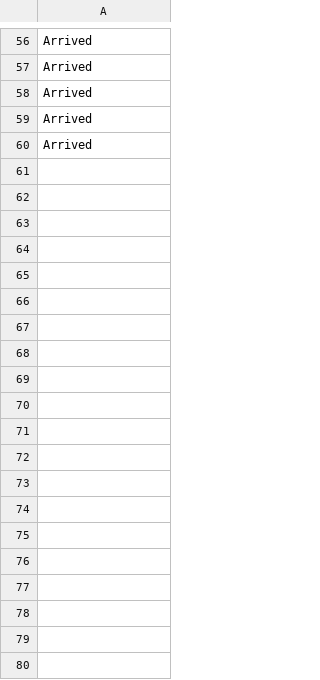
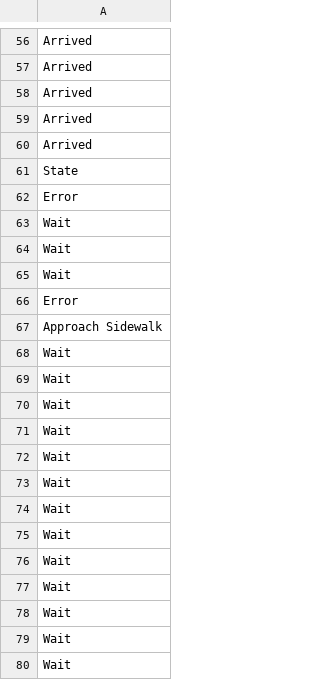
Before and after one commit to shreyasb032/Finite-Automaton-Native-Unreal, a CSV file: Data/Output/StatePredictions/PID001_NSL_States.csv, drawn as a sheet; only a part is shown, gaps mark what is left out; the diff covers the shown part only.

```diff
--- a/Data/Output/StatePredictions/PID001_NSL_States.csv
+++ b/Data/Output/StatePredictions/PID001_NSL_States.csv
@@ -60 +60,21 @@ Arrived
 Arrived
+State
+Error
+Wait
+Wait
+Wait
+Error
+Approach Sidewalk
+Wait
+Wait
+Wait
+Wait
+Wait
+Wait
+Wait
+Wait
+Wait
+Wait
+Wait
+Wait
+Wait
```
Also changed, not shown: 22 added rows elsewhere in this file, 3 other files.
